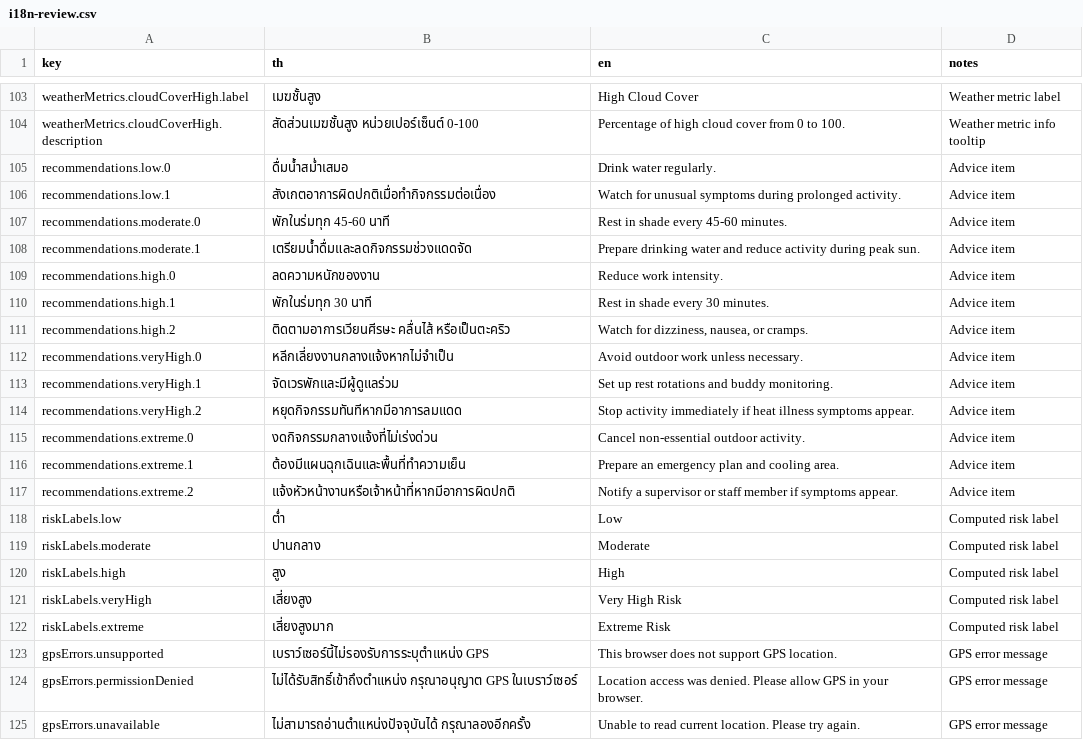
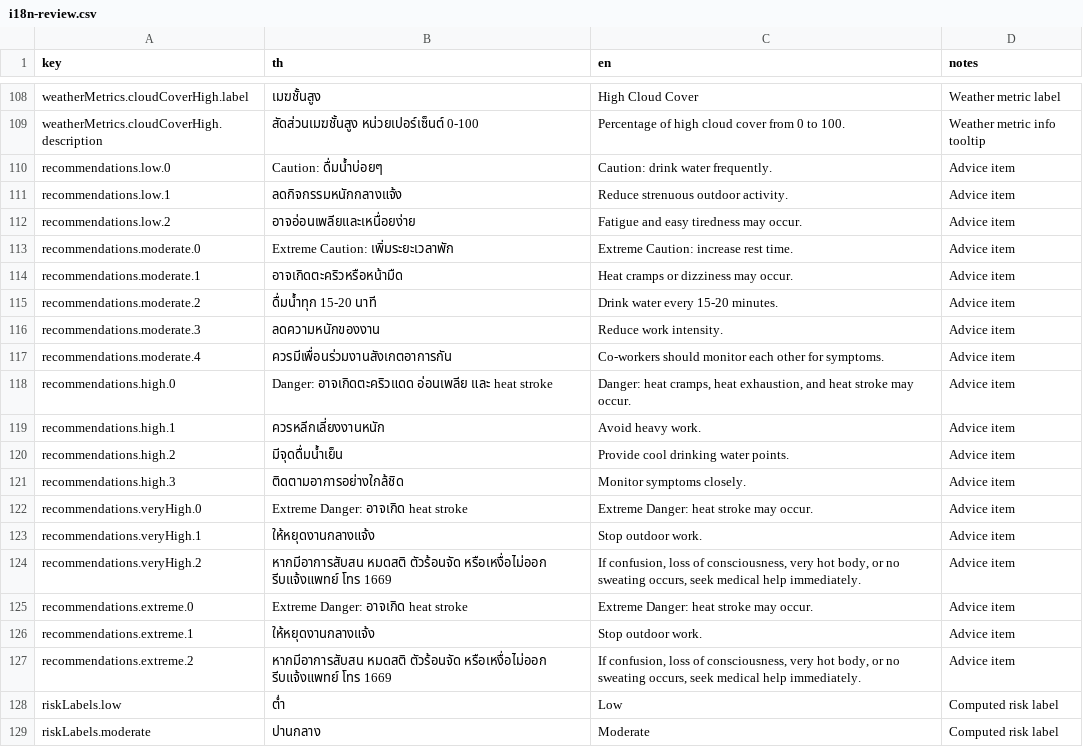
Before and after one commit to ptrpspeen/WBGT-App, a CSV file: frontend/i18n-review.csv, drawn as a sheet; only a part is shown, gaps mark what is left out; the shorter side is filled out with more unchanged rows; the diff covers the shown part only.

Commit message:
Update outdoor work heat risk UI copy and inputs

```diff
--- a/frontend/i18n-review.csv
+++ b/frontend/i18n-review.csv
@@ -104,15 +109,20 @@ weatherMetrics.cloudCoverHigh.label,"เมฆชั้นสูง","High Cloud
 weatherMetrics.cloudCoverHigh.description,"สัดส่วนเมฆชั้นสูง หน่วยเปอร์เซ็นต์ 0-100","Percentage of high cloud cover from 0 to 100.","Weather metric info tooltip"
-recommendations.low.0,"ดื่มน้ำสม่ำเสมอ","Drink water regularly.","Advice item"
-recommendations.low.1,"สังเกตอาการผิดปกติเมื่อทำกิจกรรมต่อเนื่อง","Watch for unusual symptoms during prolonged activity.","Advice item"
-recommendations.moderate.0,"พักในร่มทุก 45-60 นาที","Rest in shade every 45-60 minutes.","Advice item"
-recommendations.moderate.1,"เตรียมน้ำดื่มและลดกิจกรรมช่วงแดดจัด","Prepare drinking water and reduce activity during peak sun.","Advice item"
-recommendations.high.0,"ลดความหนักของงาน","Reduce work intensity.","Advice item"
-recommendations.high.1,"พักในร่มทุก 30 นาที","Rest in shade every 30 minutes.","Advice item"
-recommendations.high.2,"ติดตามอาการเวียนศีรษะ คลื่นไส้ หรือเป็นตะคริว","Watch for dizziness, nausea, or cramps.","Advice item"
-recommendations.veryHigh.0,"หลีกเลี่ยงงานกลางแจ้งหากไม่จำเป็น","Avoid outdoor work unless necessary.","Advice item"
-recommendations.veryHigh.1,"จัดเวรพักและมีผู้ดูแลร่วม","Set up rest rotations and buddy monitoring.","Advice item"
-recommendations.veryHigh.2,"หยุดกิจกรรมทันทีหากมีอาการลมแดด","Stop activity immediately if heat illness symptoms appear.","Advice item"
-recommendations.extreme.0,"งดกิจกรรมกลางแจ้งที่ไม่เร่งด่วน","Cancel non-essential outdoor activity.","Advice item"
-recommendations.extreme.1,"ต้องมีแผนฉุกเฉินและพื้นที่ทำความเย็น","Prepare an emergency plan and cooling area.","Advice item"
-recommendations.extreme.2,"แจ้งหัวหน้างานหรือเจ้าหน้าที่หากมีอาการผิดปกติ","Notify a supervisor or staff member if symptoms appear.","Advice item"
+recommendations.low.0,"Caution: ดื่มน้ำบ่อยๆ","Caution: drink water frequently.","Advice item"
+recommendations.low.1,"ลดกิจกรรมหนักกลางแจ้ง","Reduce strenuous outdoor activity.","Advice item"
+recommendations.low.2,"อาจอ่อนเพลียและเหนื่อยง่าย","Fatigue and easy tiredness may occur.","Advice item"
+recommendations.moderate.0,"Extreme Caution: เพิ่มระยะเวลาพัก","Extreme Caution: increase rest time.","Advice item"
+recommendations.moderate.1,"อาจเกิดตะคริวหรือหน้ามืด","Heat cramps or dizziness may occur.","Advice item"
+recommendations.moderate.2,"ดื่มน้ำทุก 15-20 นาที","Drink water every 15-20 minutes.","Advice item"
+recommendations.moderate.3,"ลดความหนักของงาน","Reduce work intensity.","Advice item"
+recommendations.moderate.4,"ควรมีเพื่อนร่วมงานสังเกตอาการกัน","Co-workers should monitor each other for symptoms.","Advice item"
+recommendations.high.0,"Danger: อาจเกิดตะคริวแดด อ่อนเพลีย และ heat stroke","Danger: heat cramps, heat exhaustion, and heat stroke may occur.","Advice item"
+recommendations.high.1,"ควรหลีกเลี่ยงงานหนัก","Avoid heavy work.","Advice item"
+recommendations.high.2,"มีจุดดื่มน้ำเย็น","Provide cool drinking water points.","Advice item"
+recommendations.high.3,"ติดตามอาการอย่างใกล้ชิด","Monitor symptoms closely.","Advice item"
+recommendations.veryHigh.0,"Extreme Danger: อาจเกิด heat stroke","Extreme Danger: heat stroke may occur.","Advice item"
+recommendations.veryHigh.1,"ให้หยุดงานกลางแจ้ง","Stop outdoor work.","Advice item"
+recommendations.veryHigh.2,"หากมีอาการสับสน หมดสติ ตัวร้อนจัด หรือเหงื่อไม่ออก รีบแจ้งแพทย์ โทร 1669","If confusion, loss of consciousness, very hot body, or no sweating occurs, seek medical help immediately.","Advice item"
+recommendations.extreme.0,"Extreme Danger: อาจเกิด heat stroke","Extreme Danger: heat stroke may occur.","Advice item"
+recommendations.extreme.1,"ให้หยุดงานกลางแจ้ง","Stop outdoor work.","Advice item"
+recommendations.extreme.2,"หากมีอาการสับสน หมดสติ ตัวร้อนจัด หรือเหงื่อไม่ออก รีบแจ้งแพทย์ โทร 1669","If confusion, loss of consciousness, very hot body, or no sweating occurs, seek medical help immediately.","Advice item"
 riskLabels.low,"ต่ำ","Low","Computed risk label"
```
Also changed, not shown: 14 added rows, 9 removed rows and 20 edited cells elsewhere in this file, 2 other files.
